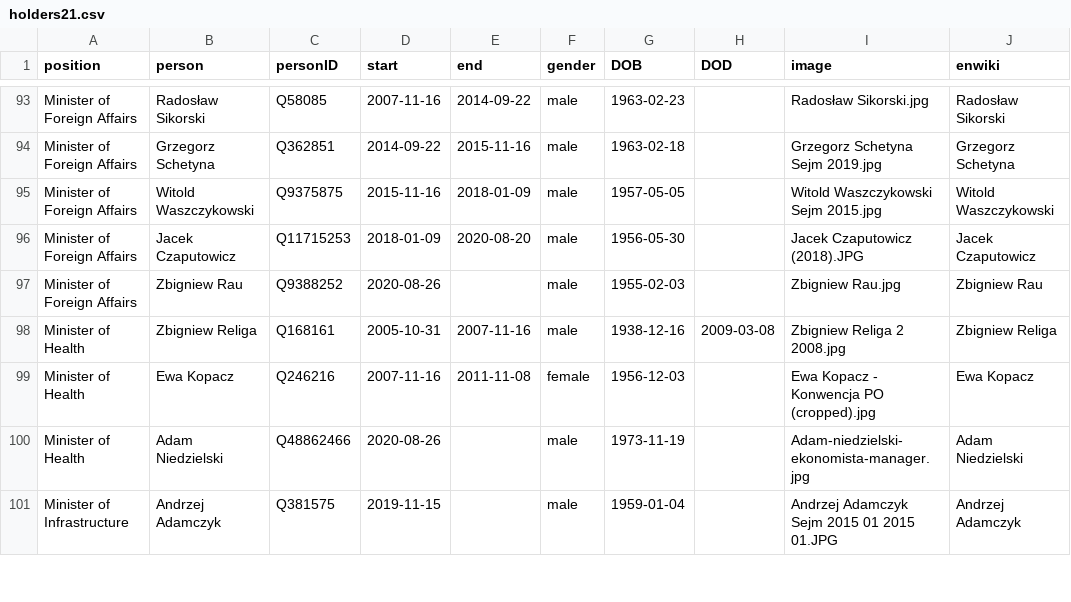
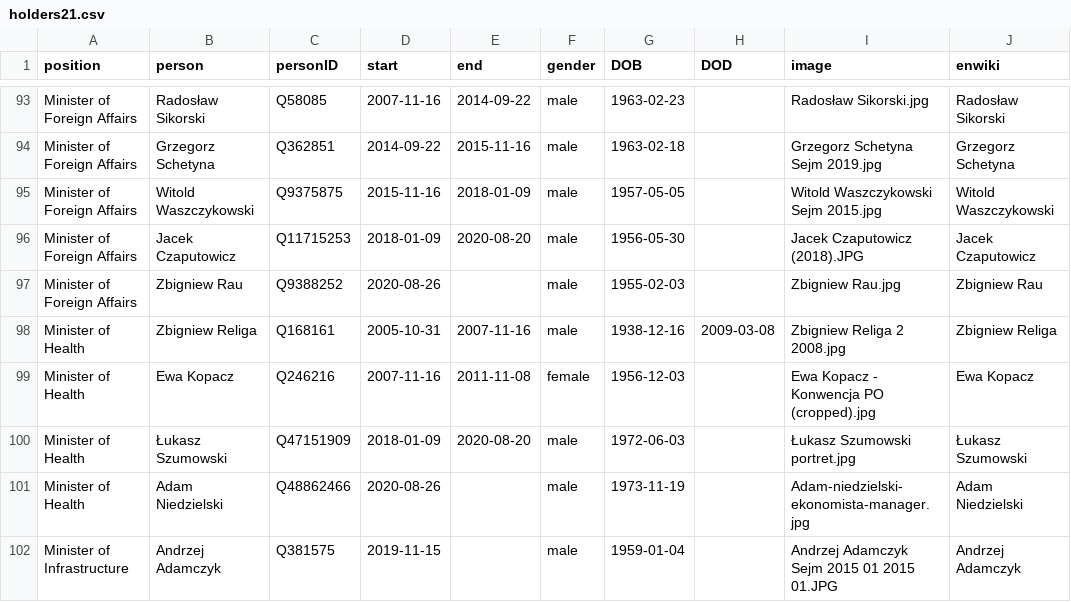
Before and after one commit to every-politician-scrapers/poland-cabinet, a CSV file: html/holders21.csv, drawn as a sheet; only a part is shown, gaps mark what is left out.

Commit message:
PCB update

```diff
--- a/html/holders21.csv
+++ b/html/holders21.csv
@@ -99,2 +99,3 @@ Minister of Health,Zbigniew Religa,Q168161,2005-10-31,2007-11-16,male,1938-12-16
 Minister of Health,Ewa Kopacz,Q246216,2007-11-16,2011-11-08,female,1956-12-03,,Ewa Kopacz - Konwencja PO (cropped).jpg,Ewa Kopacz
+Minister of Health,Łukasz Szumowski,Q47151909,2018-01-09,2020-08-20,male,1972-06-03,,Łukasz Szumowski portret.jpg,Łukasz Szumowski
 Minister of Health,Adam Niedzielski,Q48862466,2020-08-26,,male,1973-11-19,,Adam-niedzielski-ekonomista-manager.jpg,Adam Niedzielski
```
